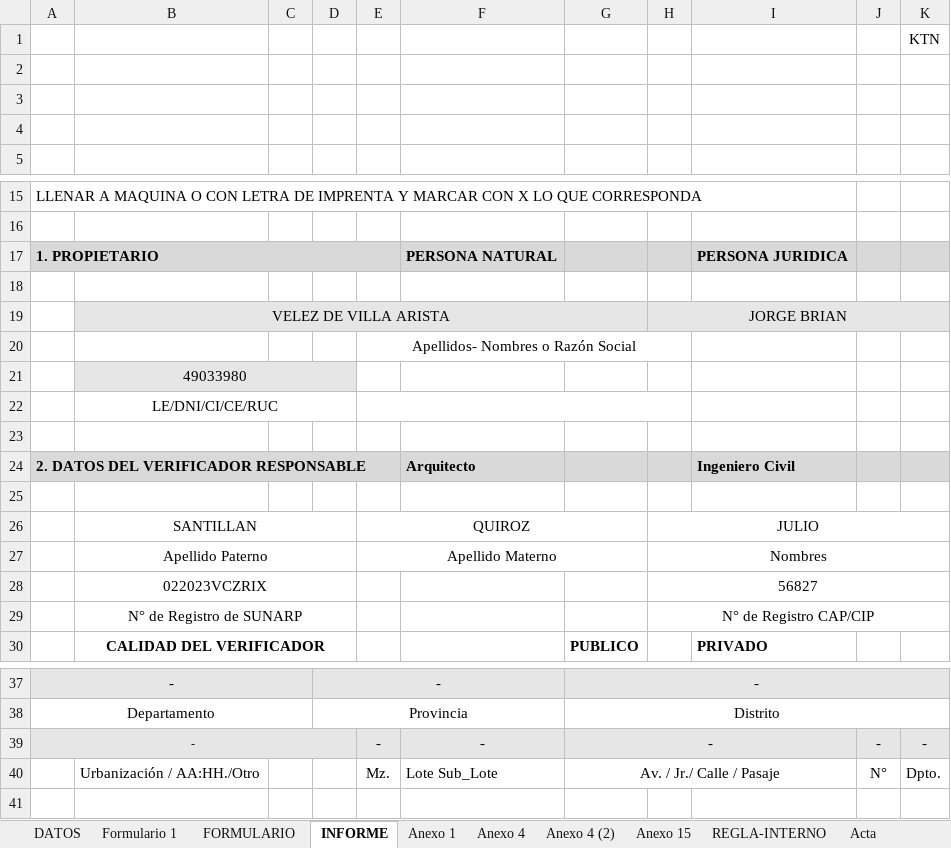
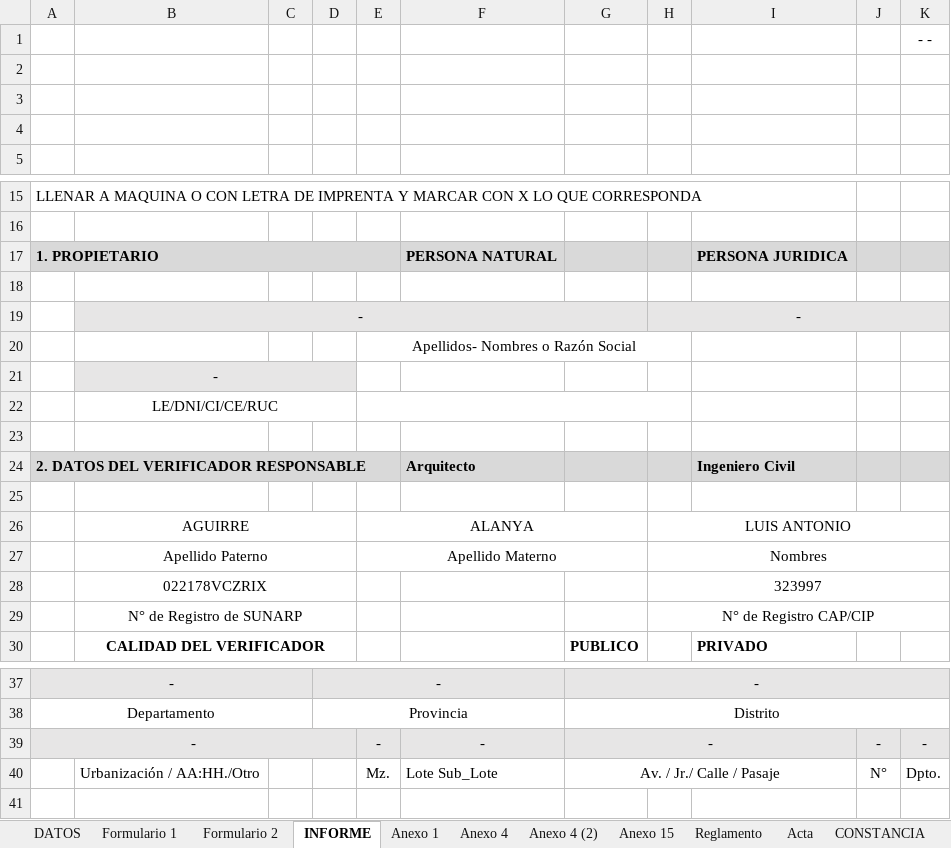
Before and after one commit to BrianVdeV/planosperu-app, an Excel workbook: backend/docs/Formulario Persona Natural.xlsm, sheet INFORME, drawn as a sheet; only a part is shown, gaps mark what is left out; values as stored, in another font and other column widths than the file's, no borders; charts and pictures not drawn; removed rows and columns are numbered as before the commit, all else as after; the diff names each change by its address in the sheet, - before the commit and + after, or states it on an @@ line.

Commit message:
feat: formulario sunarp y la ptm me olvide descripcion cotizacion

```diff
--- a/backend/docs/Formulario Persona Natural.xlsm (sheet INFORME)
+++ b/backend/docs/Formulario Persona Natural.xlsm (sheet INFORME)
-sheet tab: FORMULARIO
+sheet tab: Formulario 2
-sheet tab: REGLA-INTERNO
+sheet tab: Reglamento
-K1: KTN
+K1: - -
-row 19:  | VELEZ DE VILLA ARISTA |  |  |  |  |  | JORGE BRIAN
+row 19:  | - |  |  |  |  |  | -
-B21: 49033980
+B21: -
-row 26:  | SANTILLAN |  |  | QUIROZ |  |  | JULIO
+row 26:  | AGUIRRE |  |  | ALANYA |  |  | LUIS ANTONIO
-row 28:  | 022023VCZRIX |  |  |  |  |  | 56827
+row 28:  | 022178VCZRIX |  |  |  |  |  | 323997
@@ A39 text size: larger @@
```
Also changed, not shown: sheet Formulario 2, sheet DATOS, sheet Anexo 1, sheet Formulario 1, sheet Anexo 4, sheet MEMB-U01, 4 more sheets, formulas that keep their value, charts or pictures, 1 other file.
